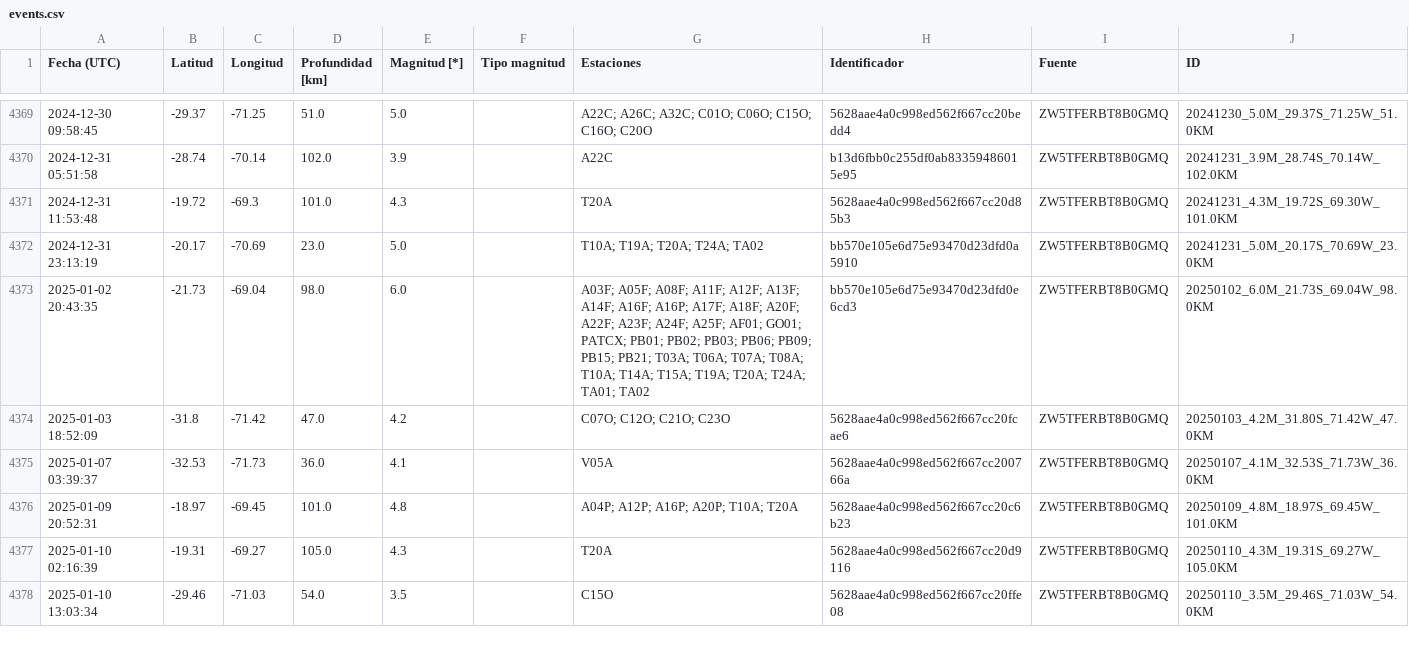
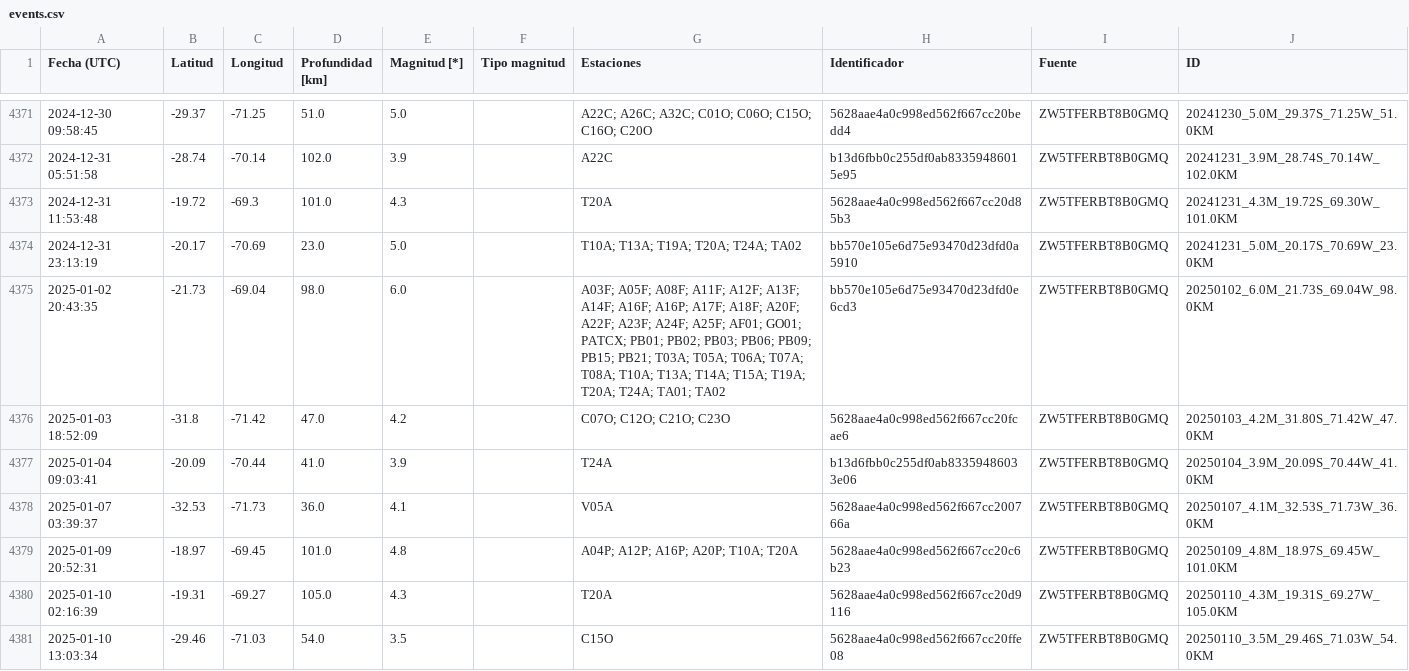
Before and after one commit to sebacastroh/chileanSeismicDatabase, a CSV file: src/data/events.csv, drawn as a sheet; only a part is shown, gaps mark what is left out; the diff covers the shown part only.

Commit message:
update event list up to 2026-05-22

```diff
--- a/src/data/events.csv
+++ b/src/data/events.csv
@@ -4371,5 +4373,6 @@ Fecha (UTC),Latitud,Longitud,Profundidad [km],Magnitud [*],Tipo magnitud,Estacio
 2024-12-31 11:53:48,-19.72,-69.3,101.0,4.3,,T20A,5628aae4a0c998ed562f667cc20d85b3,ZW5TFERBT8B0GMQ,20241231_4.3M_19.72S_69.30W_101.0KM
-2024-12-31 23:13:19,-20.17,-70.69,23.0,5.0,,T10A; T19A; T20A; T24A; TA02,bb570e105e6d75e93470d23dfd0a5910,ZW5TFERBT8B0GMQ,20241231_5.0M_20.17S_70.69W_23.0KM
-2025-01-02 20:43:35,-21.73,-69.04,98.0,6.0,,A03F; A05F; A08F; A11F; A12F; A13F; A14F; A16F; A16P; A17F; A18F; A20F; A22F; A23F; A24F; A25F; AF01; GO01; PATCX; PB01; PB02; PB03; PB06; PB09; PB15; PB21; T03A; T06A; T07A; T08A; T10A; T14A; T15A; T19A; T20A; T24A; TA01; TA02,bb570e105e6d75e93470d23dfd0e6cd3,ZW5TFERBT8B0GMQ,20250102_6.0M_21.73S_69.04W_98.0KM
+2024-12-31 23:13:19,-20.17,-70.69,23.0,5.0,,T10A; T13A; T19A; T20A; T24A; TA02,bb570e105e6d75e93470d23dfd0a5910,ZW5TFERBT8B0GMQ,20241231_5.0M_20.17S_70.69W_23.0KM
+2025-01-02 20:43:35,-21.73,-69.04,98.0,6.0,,A03F; A05F; A08F; A11F; A12F; A13F; A14F; A16F; A16P; A17F; A18F; A20F; A22F; A23F; A24F; A25F; AF01; GO01; PATCX; PB01; PB02; PB03; PB06; PB09; PB15; PB21; T03A; T05A; T06A; T07A; T08A; T10A; T13A; T14A; T15A; T19A; T20A; T24A; TA01; TA02,bb570e105e6d75e93470d23dfd0e6cd3,ZW5TFERBT8B0GMQ,20250102_6.0M_21.73S_69.04W_98.0KM
 2025-01-03 18:52:09,-31.8,-71.42,47.0,4.2,,C07O; C12O; C21O; C23O,5628aae4a0c998ed562f667cc20fcae6,ZW5TFERBT8B0GMQ,20250103_4.2M_31.80S_71.42W_47.0KM
+2025-01-04 09:03:41,-20.09,-70.44,41.0,3.9,,T24A,b13d6fbb0c255df0ab83359486033e06,ZW5TFERBT8B0GMQ,20250104_3.9M_20.09S_70.44W_41.0KM
 2025-01-07 03:39:37,-32.53,-71.73,36.0,4.1,,V05A,5628aae4a0c998ed562f667cc200766a,ZW5TFERBT8B0GMQ,20250107_4.1M_32.53S_71.73W_36.0KM
```
Also changed, not shown: 15 added rows and 47 edited cells elsewhere in this file, src/data/eventLists/ZW5TFERBT8B0GMQ.csv, 1 other file.
